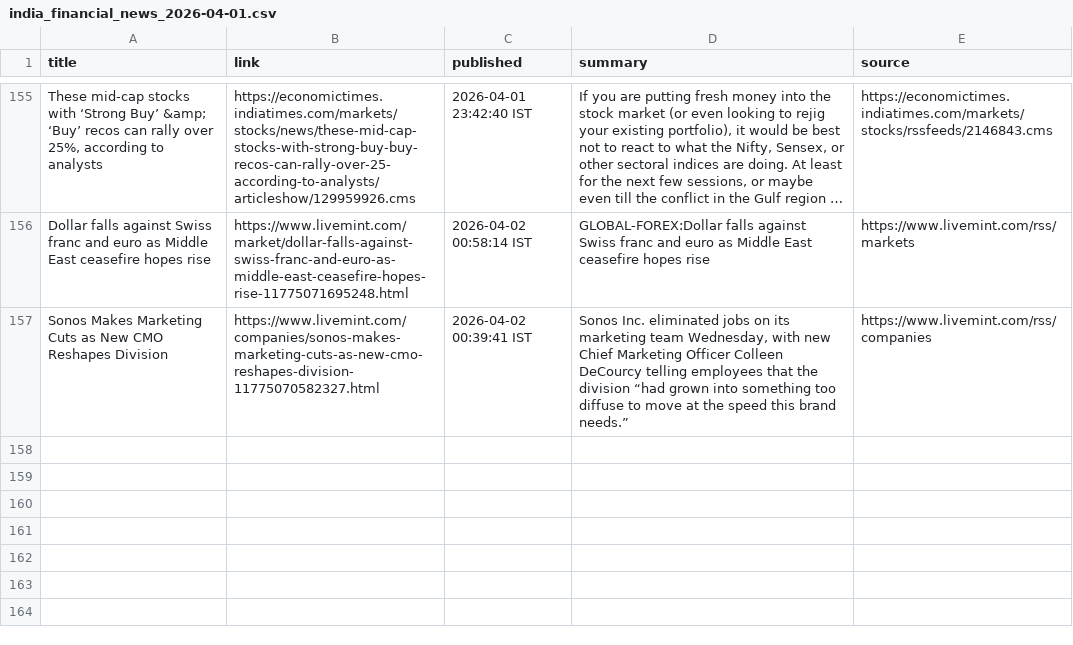
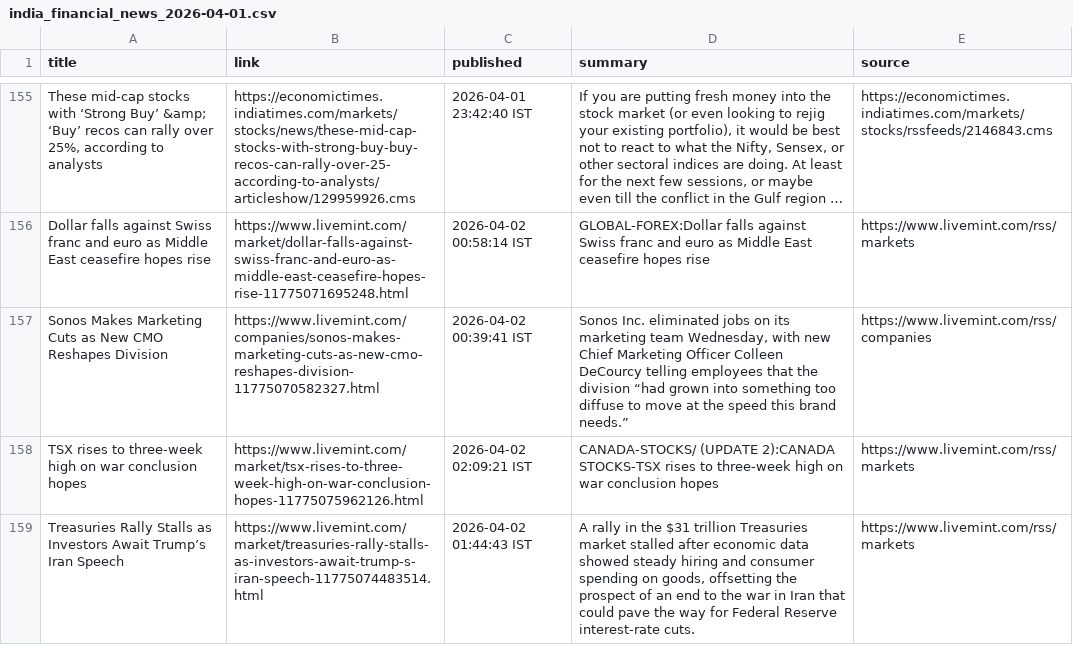
Before and after one commit to aarshrana007/Stock_Analysis, a CSV file: news_data/india_financial_news_2026-04-01.csv, drawn as a sheet; only a part is shown, gaps mark what is left out; long unchanged cells end in ….

```diff
--- a/news_data/india_financial_news_2026-04-01.csv
+++ b/news_data/india_financial_news_2026-04-01.csv
@@ -157 +157,3 @@ Dollar falls against Swiss franc and euro as Middle East ceasefire hopes rise,ht
 Sonos Makes Marketing Cuts as New CMO Reshapes Division,https://www.livemint.com/companies/sonos-makes-marketing-cuts-as-new-cmo-reshapes-division-11775070582327.html,2026-04-02 00:39:41 IST,"Sonos Inc. eliminated jobs on its marketing team Wednesday, with new Chief Marketing Officer Colleen DeCourcy telling employees that the division “had grown into something too diffuse to move at the speed this brand needs.”",https://www.livemint.com/rss/companies
+TSX rises to three-week high on war conclusion hopes,https://www.livemint.com/market/tsx-rises-to-three-week-high-on-war-conclusion-hopes-11775075962126.html,2026-04-02 02:09:21 IST,CANADA-STOCKS/ (UPDATE 2):CANADA STOCKS-TSX rises to three-week high on war conclusion hopes,https://www.livemint.com/rss/markets
+Treasuries Rally Stalls as Investors Await Trump’s Iran Speech,https://www.livemint.com/market/treasuries-rally-stalls-as-investors-await-trump-s-iran-speech-11775074483514.html,2026-04-02 01:44:43 IST,"A rally in the $31 trillion Treasuries market stalled after economic data showed steady hiring and consumer spending on goods, offsetting the prospect of an end to the war in Iran that could pave the way for Federal Reserve interest-rate cuts.",https://www.livemint.com/rss/markets
```
Also changed, not shown: 1 other file.
